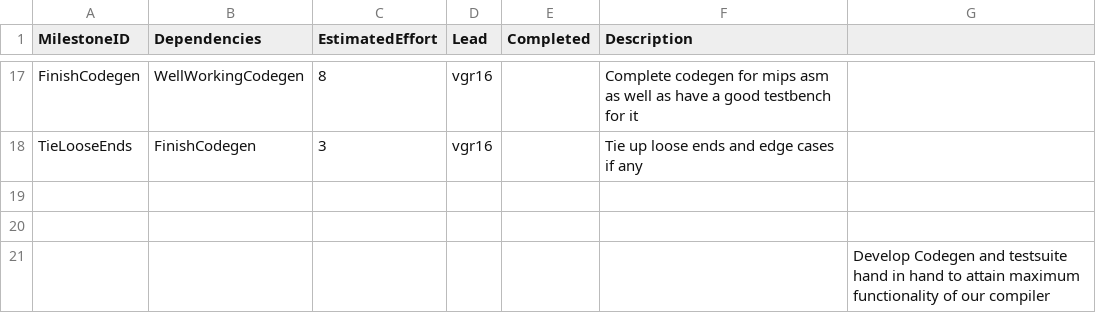
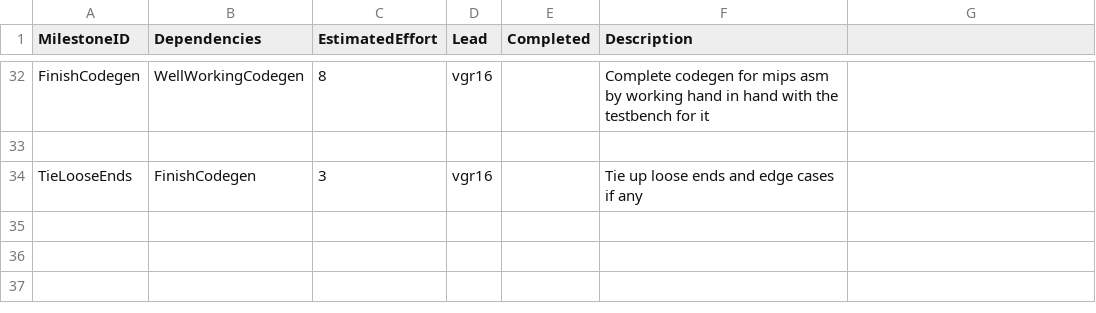
Before and after one commit to VasiliosRallis/c-compiler, a CSV file: management/milestones.csv, drawn as a sheet; only a part is shown, gaps mark what is left out; removed rows and columns are numbered as before the commit, all else as after; the diff covers the shown part only; the diff names each change by its address in the sheet, - before the commit and + after, or states it on an @@ line.

```diff
--- a/management/milestones.csv
+++ b/management/milestones.csv
-F32 (Description): …mips asm as well as have a good testbench for…
+F32 (Description): …mips asm by working hand in hand with the testbench for…
+row 33: (empty)
-row 19: (empty)
-row 20: (empty)
-row 21:  |  |  |  |  |  | Develop Codegen and testsuite hand in hand to attain maximum functionality of our compiler
```
Also changed, not shown: 15 added rows and 6 edited cells elsewhere in this file, management/effort-log.csv, management/schedule.csv.
